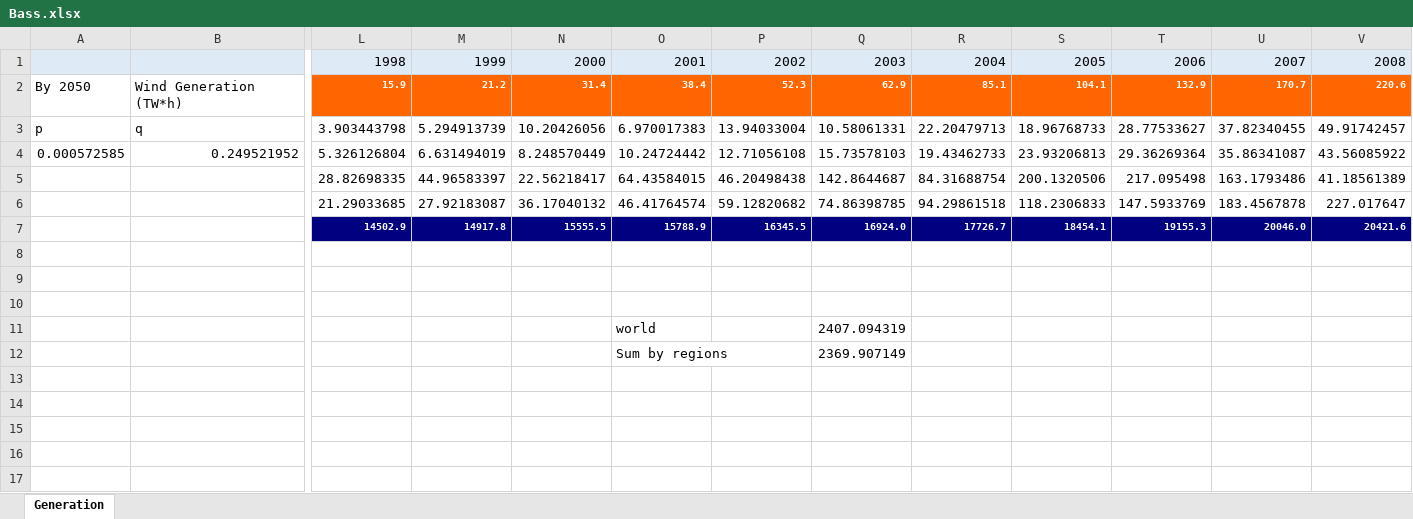
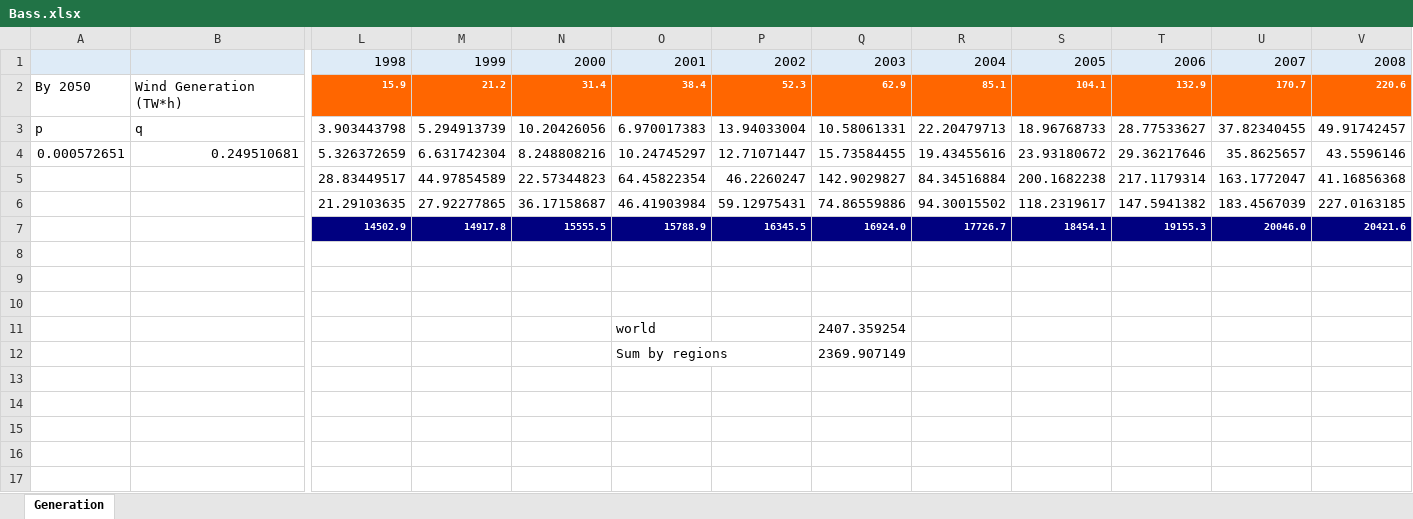
Before and after one commit to Misha1601/magistr, an Excel workbook: Bass.xlsx, sheet Generation, drawn as a sheet; only a part is shown, gaps mark what is left out; values as stored, in another font and other column widths than the file's, no borders; charts and pictures not drawn; removed rows and columns are numbered as before the commit, all else as after; rows hold the shown columns only; the diff names each change by its address in the sheet, - before the commit and + after, or states it on an @@ line.

```diff
--- a/Bass.xlsx (sheet Generation)
+++ b/Bass.xlsx (sheet Generation)
-row 4: 0.000572585 | 0.249521952 | 5.326126804 | 6.631494019 | 8.248570449 | 10.24724442 | 12.71056108 | 15.73578103 | 19.43462733 | 23.93206813 | 29.36269364 | 35.86341087 | 43.56085922
-row 5:  |  | 28.82698335 | 44.96583397 | 22.56218417 | 64.43584015 | 46.20498438 | 142.8644687 | 84.31688754 | 200.1320506 | 217.095498 | 163.1793486 | 41.18561389
-row 6:  |  | 21.29033685 | 27.92183087 | 36.17040132 | 46.41764574 | 59.12820682 | 74.86398785 | 94.29861518 | 118.2306833 | 147.5933769 | 183.4567878 | 227.017647
+row 4: 0.000572651 | 0.249510681 | 5.326372659 | 6.631742304 | 8.248808216 | 10.24745297 | 12.71071447 | 15.73584455 | 19.43455616 | 23.93180672 | 29.36217646 | 35.8625657 | 43.5596146
+row 5:  |  | 28.83449517 | 44.97854589 | 22.57344823 | 64.45822354 | 46.2260247 | 142.9029827 | 84.34516884 | 200.1682238 | 217.1179314 | 163.1772047 | 41.16856368
+row 6:  |  | 21.29103635 | 27.92277865 | 36.17158687 | 46.41903984 | 59.12975431 | 74.86559886 | 94.30015502 | 118.2319617 | 147.5941382 | 183.4567039 | 227.0163185
-row 8: (empty)
+row 8: (empty)
-Q11: 2407.094319
+Q11: 2407.359254
```
Also changed, not shown: charts or pictures, 1 other file.
